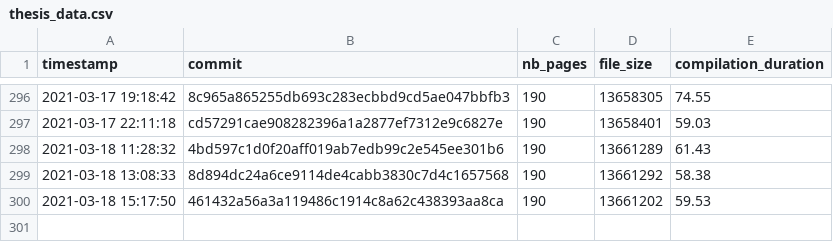
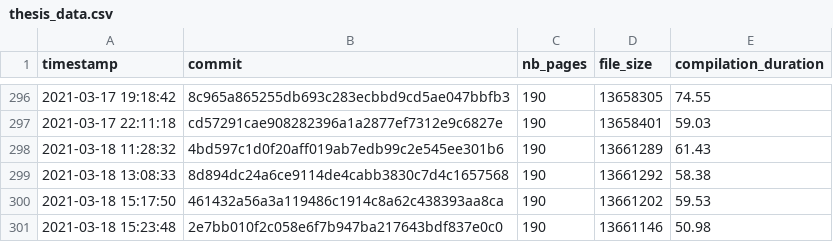
Before and after one commit to Ezibenroc/thesis, a CSV file: build/thesis_data.csv, drawn as a sheet; only a part is shown, gaps mark what is left out; the diff names each change by its address in the sheet, - before the commit and + after, or states it on an @@ line.

Commit message:
New compilation

```diff
--- a/build/thesis_data.csv
+++ b/build/thesis_data.csv
+row 301: 2021-03-18 15:23:48 | 2e7bb010f2c058e6f7b947ba217643bdf837e0c0 | 190 | 13661146 | 50.98
```
Also changed, not shown: 2 other files.
